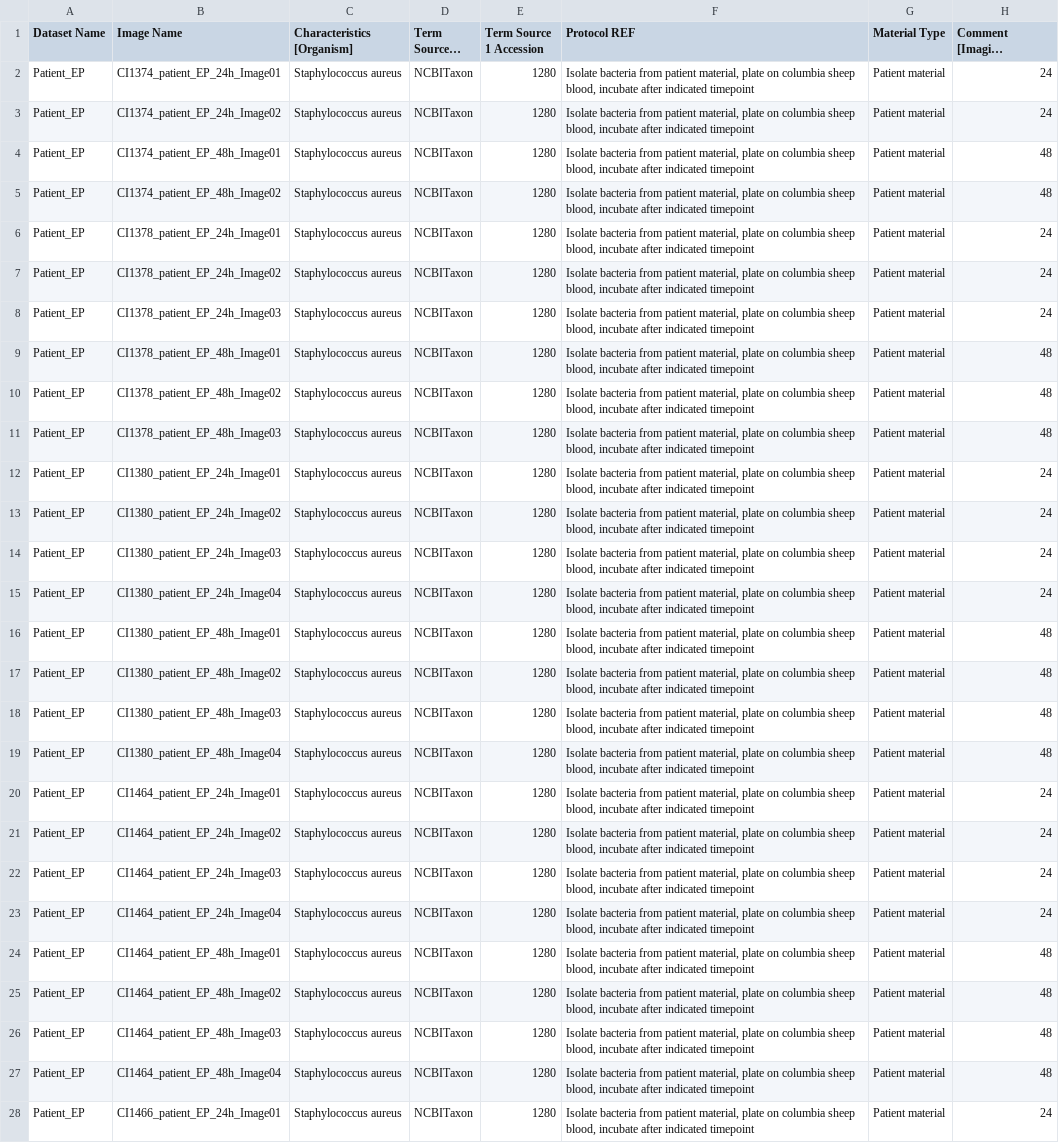
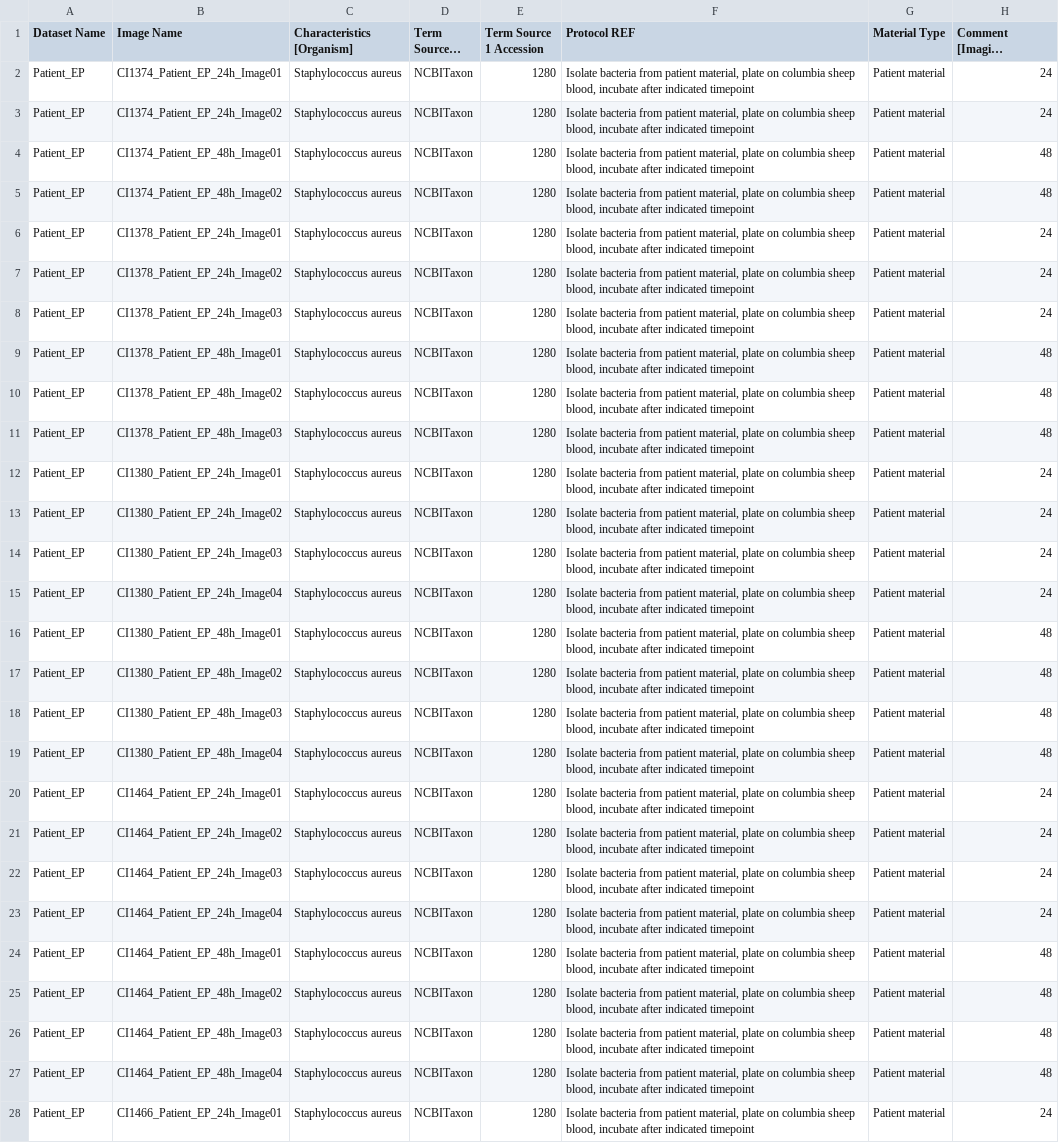
Before and after one commit to IDR/idr0127-baer-phenotypicheterogeneity, a CSV file: experimentB/idr0127-experimentB-annotation.csv, drawn as a sheet; only a part is shown; long unchanged cells end in …; the diff covers the shown part only; the diff names each change by its address in the sheet, - before the commit and + after, or states it on an @@ line.

Commit message:
Fix image names

```diff
--- a/experimentB/idr0127-experimentB-annotation.csv
+++ b/experimentB/idr0127-experimentB-annotation.csv
-B2 (Image Name): CI1374_patient_EP_24h_Image01
+B2 (Image Name): CI1374_Patient_EP_24h_Image01
-B3 (Image Name): CI1374_patient_EP_24h_Image02
+B3 (Image Name): CI1374_Patient_EP_24h_Image02
-B4 (Image Name): CI1374_patient_EP_48h_Image01
+B4 (Image Name): CI1374_Patient_EP_48h_Image01
-B5 (Image Name): CI1374_patient_EP_48h_Image02
+B5 (Image Name): CI1374_Patient_EP_48h_Image02
-B6 (Image Name): CI1378_patient_EP_24h_Image01
+B6 (Image Name): CI1378_Patient_EP_24h_Image01
-B7 (Image Name): CI1378_patient_EP_24h_Image02
+B7 (Image Name): CI1378_Patient_EP_24h_Image02
-B8 (Image Name): CI1378_patient_EP_24h_Image03
+B8 (Image Name): CI1378_Patient_EP_24h_Image03
-B9 (Image Name): CI1378_patient_EP_48h_Image01
+B9 (Image Name): CI1378_Patient_EP_48h_Image01
-B10 (Image Name): CI1378_patient_EP_48h_Image02
+B10 (Image Name): CI1378_Patient_EP_48h_Image02
-B11 (Image Name): CI1378_patient_EP_48h_Image03
+B11 (Image Name): CI1378_Patient_EP_48h_Image03
-B12 (Image Name): CI1380_patient_EP_24h_Image01
+B12 (Image Name): CI1380_Patient_EP_24h_Image01
-B13 (Image Name): CI1380_patient_EP_24h_Image02
+B13 (Image Name): CI1380_Patient_EP_24h_Image02
-B14 (Image Name): CI1380_patient_EP_24h_Image03
+B14 (Image Name): CI1380_Patient_EP_24h_Image03
-B15 (Image Name): CI1380_patient_EP_24h_Image04
+B15 (Image Name): CI1380_Patient_EP_24h_Image04
-B16 (Image Name): CI1380_patient_EP_48h_Image01
+B16 (Image Name): CI1380_Patient_EP_48h_Image01
-B17 (Image Name): CI1380_patient_EP_48h_Image02
+B17 (Image Name): CI1380_Patient_EP_48h_Image02
-B18 (Image Name): CI1380_patient_EP_48h_Image03
+B18 (Image Name): CI1380_Patient_EP_48h_Image03
-B19 (Image Name): CI1380_patient_EP_48h_Image04
+B19 (Image Name): CI1380_Patient_EP_48h_Image04
-B20 (Image Name): CI1464_patient_EP_24h_Image01
+B20 (Image Name): CI1464_Patient_EP_24h_Image01
-B21 (Image Name): CI1464_patient_EP_24h_Image02
+B21 (Image Name): CI1464_Patient_EP_24h_Image02
-B22 (Image Name): CI1464_patient_EP_24h_Image03
+B22 (Image Name): CI1464_Patient_EP_24h_Image03
-B23 (Image Name): CI1464_patient_EP_24h_Image04
+B23 (Image Name): CI1464_Patient_EP_24h_Image04
-B24 (Image Name): CI1464_patient_EP_48h_Image01
+B24 (Image Name): CI1464_Patient_EP_48h_Image01
-B25 (Image Name): CI1464_patient_EP_48h_Image02
+B25 (Image Name): CI1464_Patient_EP_48h_Image02
-B26 (Image Name): CI1464_patient_EP_48h_Image03
+B26 (Image Name): CI1464_Patient_EP_48h_Image03
-B27 (Image Name): CI1464_patient_EP_48h_Image04
+B27 (Image Name): CI1464_Patient_EP_48h_Image04
-B28 (Image Name): CI1466_patient_EP_24h_Image01
+B28 (Image Name): CI1466_Patient_EP_24h_Image01
```
Also changed, not shown: 25 edited cells elsewhere in this file.
